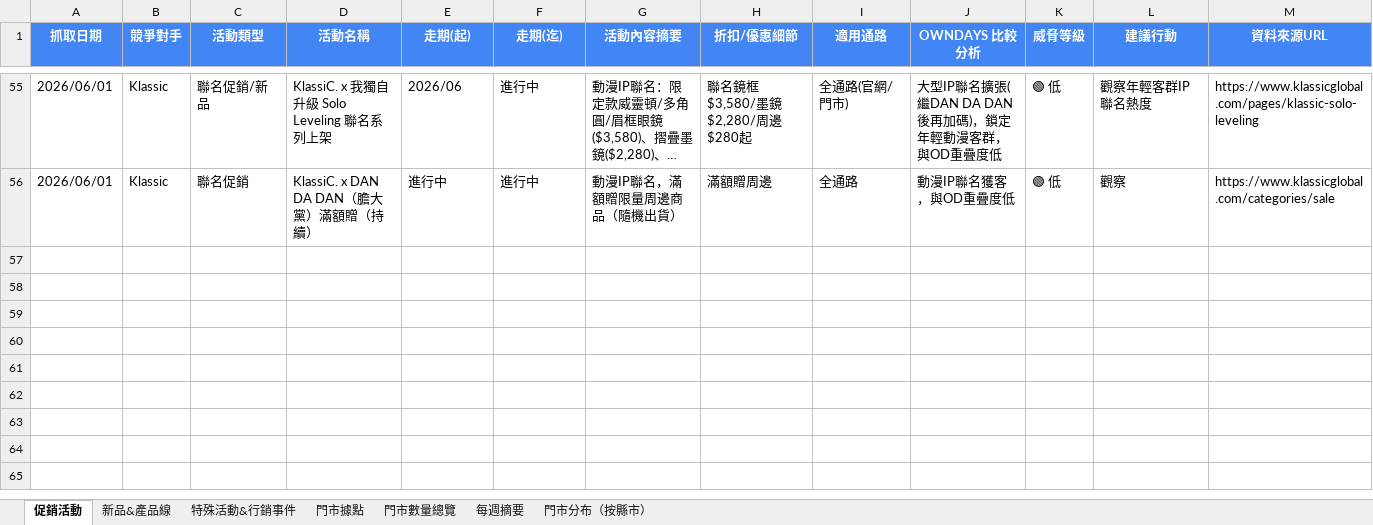
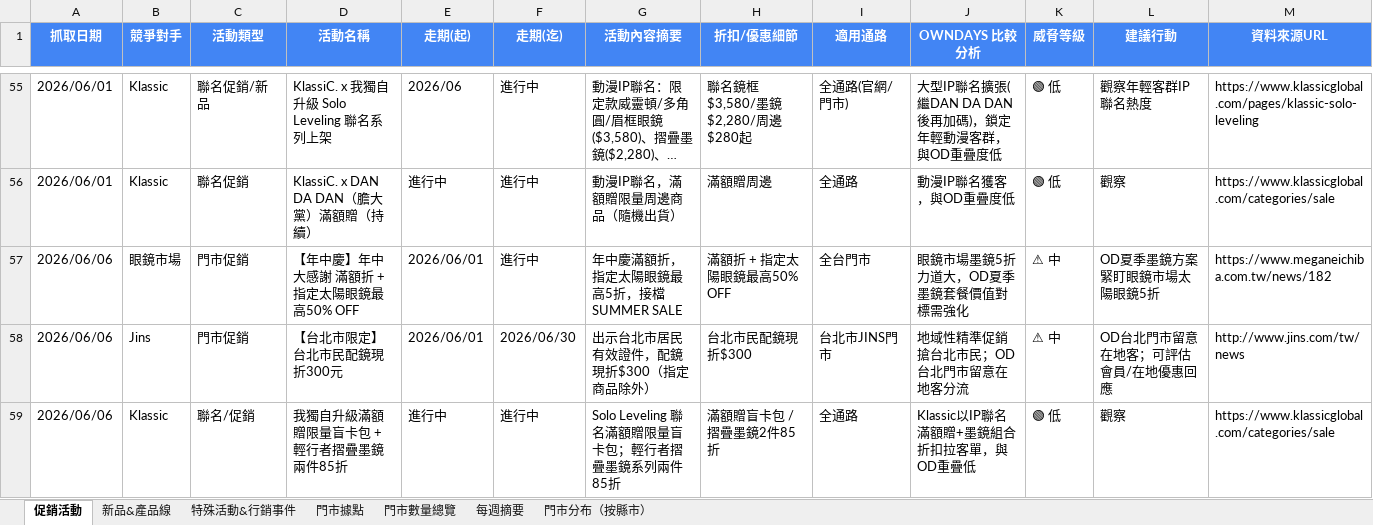
Before and after one commit to howard0820/OD-competitor, an Excel workbook: 競爭對手追蹤.xlsx, sheet 促銷活動, drawn as a sheet; only a part is shown, gaps mark what is left out; long unchanged cells end in …; values as stored, in another font and other column widths than the file's, no borders; the diff names each change by its address in the sheet, - before the commit and + after, or states it on an @@ line.

Commit message:
競對追蹤週四更新 2026-06-06 — 門市零異動(OD80/Jins100/眼鏡36/KC20=236)；眼鏡市場年中慶太陽眼鏡最高5折、JINS台北市民配鏡現折$300(6/1-30)、Klassic Solo Leveling滿額贈盲卡包+摺疊墨鏡2件85折

```diff
--- a/競爭對手追蹤.xlsx (sheet 促銷活動)
+++ b/競爭對手追蹤.xlsx (sheet 促銷活動)
+row 57: 2026/06/06 | 眼鏡市場 | 門市促銷 | 【年中慶】年中大感謝 滿額折 + 指定太陽眼鏡最高50% OFF | 2026/06/01 | 進行中 | 年中慶滿額折，指定太陽眼鏡最高5折，接檔 SUMMER SALE | 滿額折 + 指定太陽眼鏡最高50% OFF | 全台門市 | 眼鏡市場墨鏡5折力道大，OD夏季墨鏡套餐價值對標需強化 | ⚠ 中 | OD夏季墨鏡方案緊盯眼鏡市場太陽眼鏡5折 | https://www.meganeichiba.com.tw/news/182
+row 58: 2026/06/06 | Jins | 門市促銷 | 【台北市限定】台北市民配鏡現折300元 | 2026/06/01 | 2026/06/30 | 出示台北市居民有效證件，配鏡現折$300（指定商品除外） | 台北市民配鏡現折$300 | 台北市JINS門市 | 地域性精準促銷搶台北市民；OD台北門市留意在地客分流 | ⚠ 中 | OD台北門市留意在地客；可評估會員/在地優惠回應 | http://www.jins.com/tw/news
+row 59: 2026/06/06 | Klassic | 聯名/促銷 | 我獨自升級滿額贈限量盲卡包 + 輕行者摺疊墨鏡兩件85折 | 進行中 | 進行中 | Solo Leveling 聯名滿額贈限量盲卡包；輕行者摺疊墨鏡系列兩件85折 | 滿額贈盲卡包 / 摺疊墨鏡2件85折 | 全通路 | Klassic以IP聯名滿額贈+墨鏡組合折扣拉客單，與OD重疊低 | 🟢 低 | 觀察 | https://www.klassicglobal.com/categories/sale
```
Also changed, not shown: sheet 門市數量總覽, sheet 每週摘要, sheet 門市分布（按縣市）, 3 other files.
